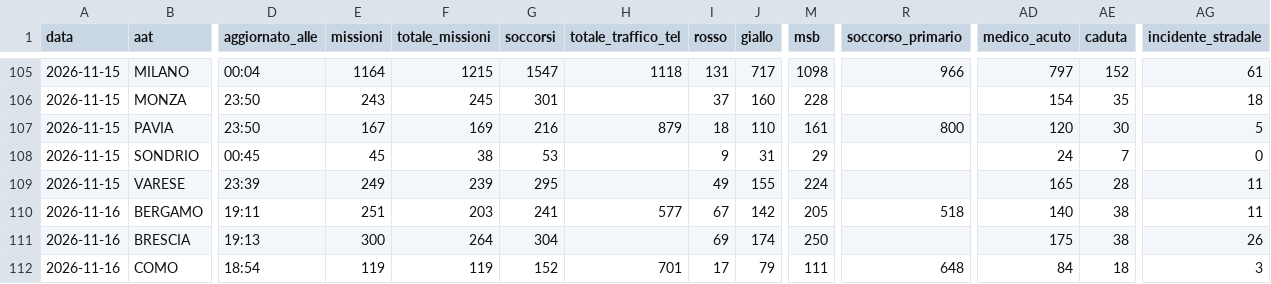
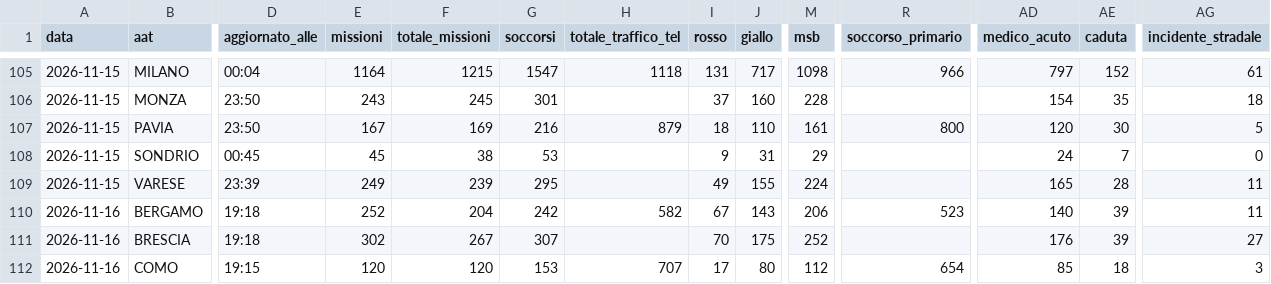
Before and after one commit to Alvarez2009-svg/4r3u1, a CSV file: data/giornaliero.csv, drawn as a sheet; only a part is shown, gaps mark what is left out; the diff covers the shown part only; the diff names each change by its address in the sheet, - before the commit and + after, or states it on an @@ line.

```diff
--- a/data/giornaliero.csv
+++ b/data/giornaliero.csv
-D110 (aggiornato_alle): 19:11
+D110 (aggiornato_alle): 19:18
-E110 (missioni): 251
+E110 (missioni): 252
-F110 (totale_missioni): 203
+F110 (totale_missioni): 204
-G110 (soccorsi): 241
+G110 (soccorsi): 242
-H110 (totale_traffico_tel): 577
+H110 (totale_traffico_tel): 582
-J110 (giallo): 142
+J110 (giallo): 143
-M110 (msb): 205
+M110 (msb): 206
-R110 (soccorso_primario): 518
+R110 (soccorso_primario): 523
-AE110:AE111 (caduta): 38
+AE110:AE111 (caduta): 39
-D111 (aggiornato_alle): 19:13
+D111 (aggiornato_alle): 19:18
-E111 (missioni): 300
+E111 (missioni): 302
-F111 (totale_missioni): 264
+F111 (totale_missioni): 267
-G111 (soccorsi): 304
+G111 (soccorsi): 307
-I111 (rosso): 69
+I111 (rosso): 70
-J111 (giallo): 174
+J111 (giallo): 175
-M111 (msb): 250
+M111 (msb): 252
-AD111 (medico_acuto): 175
+AD111 (medico_acuto): 176
-AG111 (incidente_stradale): 26
+AG111 (incidente_stradale): 27
-D112 (aggiornato_alle): 18:54
+D112 (aggiornato_alle): 19:15
-E112 (missioni): 119
+E112 (missioni): 120
-F112 (totale_missioni): 119
+F112 (totale_missioni): 120
-G112 (soccorsi): 152
+G112 (soccorsi): 153
-H112 (totale_traffico_tel): 701
+H112 (totale_traffico_tel): 707
-J112 (giallo): 79
+J112 (giallo): 80
-M112 (msb): 111
+M112 (msb): 112
-R112 (soccorso_primario): 648
+R112 (soccorso_primario): 654
-AD112 (medico_acuto): 84
+AD112 (medico_acuto): 85
```
Also changed, not shown: 51 edited cells elsewhere in this file, 2 other files.
